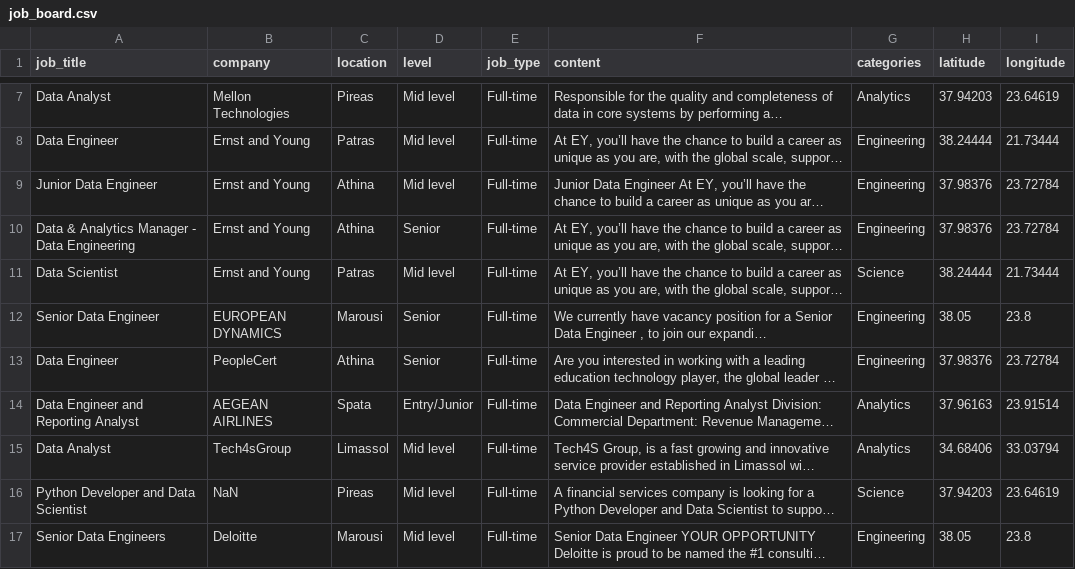
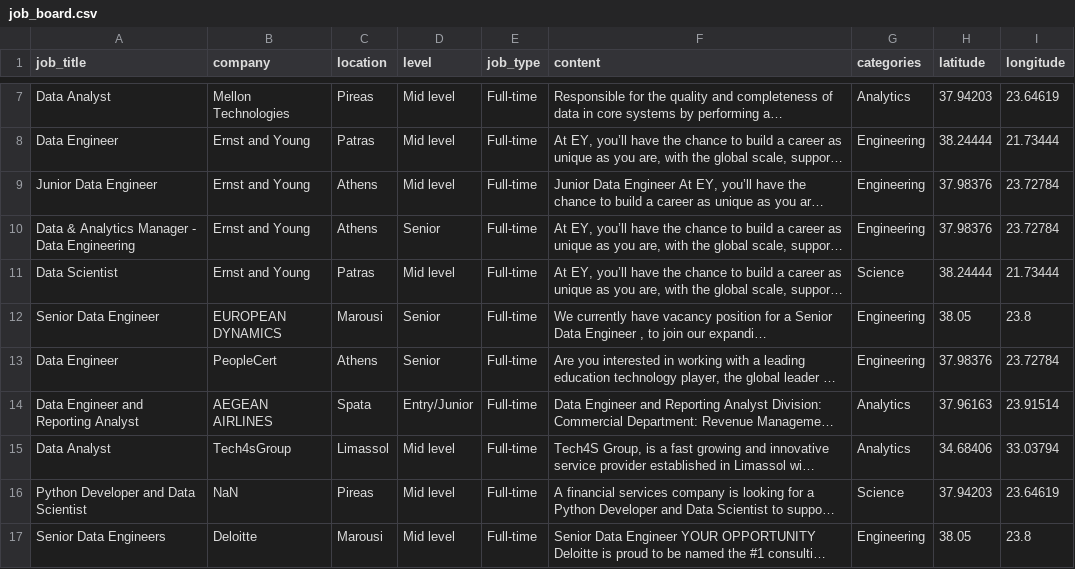
Before and after one commit to AsteriosDS/Greek-Data-Jobs-Clustering, a CSV file: job_board.csv, drawn as a sheet; only a part is shown, gaps mark what is left out; long unchanged cells end in …; the diff covers the shown part only; the diff names each change by its address in the sheet, - before the commit and + after, or states it on an @@ line.

```diff
--- a/job_board.csv
+++ b/job_board.csv
-C9:C10 (location): Athina
+C9:C10 (location): Athens
-C13 (location): Athina
+C13 (location): Athens
```
Also changed, not shown: 14 edited cells elsewhere in this file.
